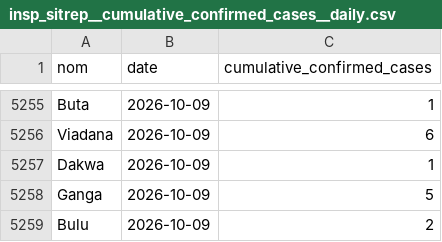
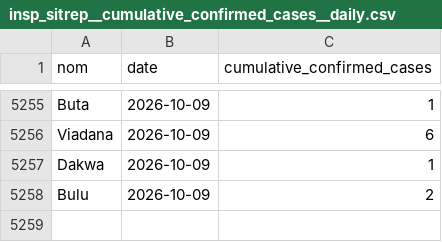
Before and after one commit to INRB-UMIE/BDBV2026-Data, a CSV file: data/insp_sitrep/processed/insp_sitrep__cumulative_confirmed_cases__daily.csv, drawn as a sheet; only a part is shown, gaps mark what is left out; the diff names each change by its address in the sheet, - before the commit and + after, or states it on an @@ line.

```diff
--- a/data/insp_sitrep/processed/insp_sitrep__cumulative_confirmed_cases__daily.csv
+++ b/data/insp_sitrep/processed/insp_sitrep__cumulative_confirmed_cases__daily.csv
-row 5258: Ganga | 2026-10-09 | 5
```
Also changed, not shown: data/insp_sitrep/processed/insp_sitrep__cumulative_confirmed_deaths__daily.csv.
